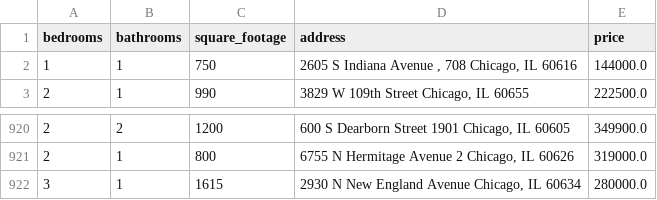
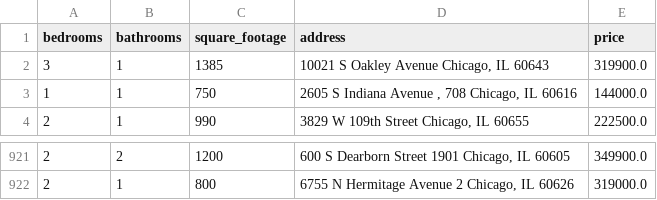
Before and after one commit to bilooo-web/webscraping_project_real_estate, a CSV file: cleaned_data.csv, drawn as a sheet; only a part is shown, gaps mark what is left out; removed rows and columns are numbered as before the commit, all else as after; the diff names each change by its address in the sheet, - before the commit and + after, or states it on an @@ line.

```diff
--- a/cleaned_data.csv
+++ b/cleaned_data.csv
+row 2: 3 | 1 | 1385 | 10021 S Oakley Avenue Chicago, IL 60643 | 319900.0
-row 922: 3 | 1 | 1615 | 2930 N New England Avenue Chicago, IL 60634 | 280000.0
```
Also changed, not shown: raw_data.csv.
